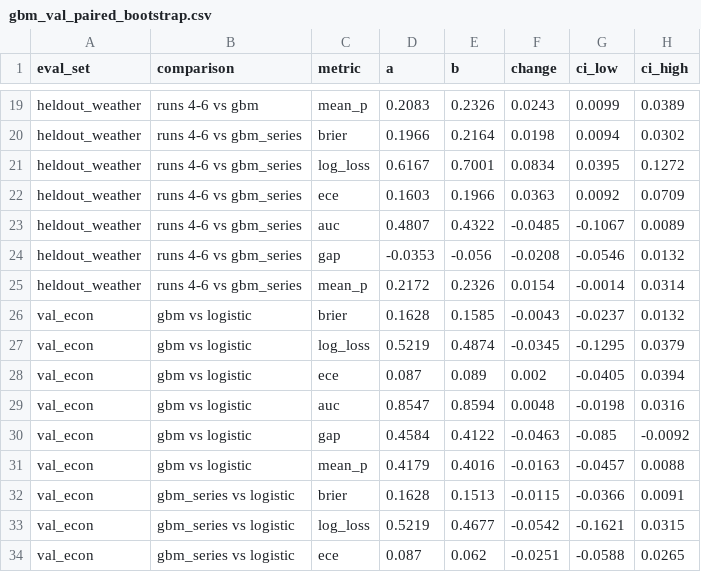
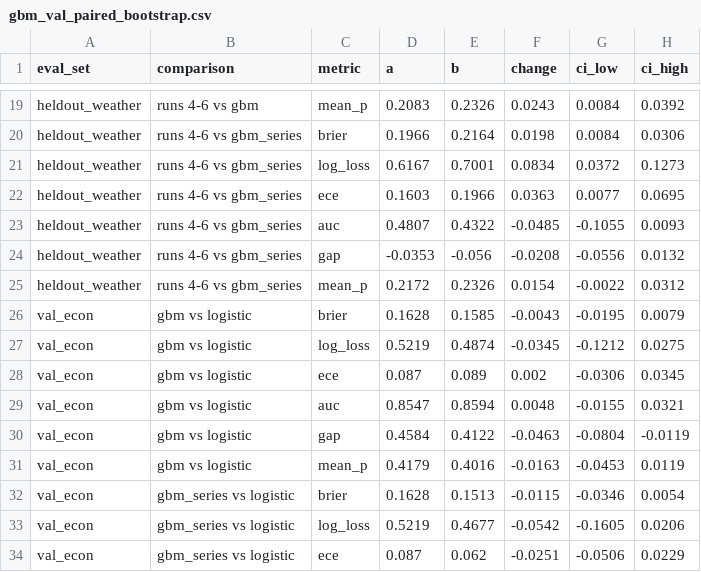
Before and after one commit to anisrikanth/calibrated-forecasting-rl, a CSV file: eval/analysis/gbm_val_paired_bootstrap.csv, drawn as a sheet; only a part is shown, gaps mark what is left out; the diff covers the shown part only; the diff names each change by its address in the sheet, - before the commit and + after, or states it on an @@ line.

```diff
--- a/eval/analysis/gbm_val_paired_bootstrap.csv
+++ b/eval/analysis/gbm_val_paired_bootstrap.csv
-G19 (ci_low): 0.0099
+G19 (ci_low): 0.0084
-H19 (ci_high): 0.0389
+H19 (ci_high): 0.0392
-G20 (ci_low): 0.0094
+G20 (ci_low): 0.0084
-H20 (ci_high): 0.0302
+H20 (ci_high): 0.0306
-G21 (ci_low): 0.0395
+G21 (ci_low): 0.0372
-H21 (ci_high): 0.1272
+H21 (ci_high): 0.1273
-G22 (ci_low): 0.0092
+G22 (ci_low): 0.0077
-H22 (ci_high): 0.0709
+H22 (ci_high): 0.0695
-G23 (ci_low): -0.1067
+G23 (ci_low): -0.1055
-H23 (ci_high): 0.0089
+H23 (ci_high): 0.0093
-G24 (ci_low): -0.0546
+G24 (ci_low): -0.0556
-G25 (ci_low): -0.0014
+G25 (ci_low): -0.0022
-H25 (ci_high): 0.0314
+H25 (ci_high): 0.0312
-G26 (ci_low): -0.0237
+G26 (ci_low): -0.0195
-H26 (ci_high): 0.0132
+H26 (ci_high): 0.0079
-G27 (ci_low): -0.1295
+G27 (ci_low): -0.1212
-H27 (ci_high): 0.0379
+H27 (ci_high): 0.0275
-G28 (ci_low): -0.0405
+G28 (ci_low): -0.0306
-H28 (ci_high): 0.0394
+H28 (ci_high): 0.0345
-G29 (ci_low): -0.0198
+G29 (ci_low): -0.0155
-H29 (ci_high): 0.0316
+H29 (ci_high): 0.0321
-G30 (ci_low): -0.085
+G30 (ci_low): -0.0804
-H30 (ci_high): -0.0092
+H30 (ci_high): -0.0119
-G31 (ci_low): -0.0457
+G31 (ci_low): -0.0453
-H31 (ci_high): 0.0088
+H31 (ci_high): 0.0119
-G32 (ci_low): -0.0366
+G32 (ci_low): -0.0346
-H32 (ci_high): 0.0091
+H32 (ci_high): 0.0054
-G33 (ci_low): -0.1621
+G33 (ci_low): -0.1605
-H33 (ci_high): 0.0315
+H33 (ci_high): 0.0206
-G34 (ci_low): -0.0588
+G34 (ci_low): -0.0506
-H34 (ci_high): 0.0265
+H34 (ci_high): 0.0229
```
Also changed, not shown: 62 edited cells elsewhere in this file, eval/analysis/gbm_cv.csv, 23 other files.
